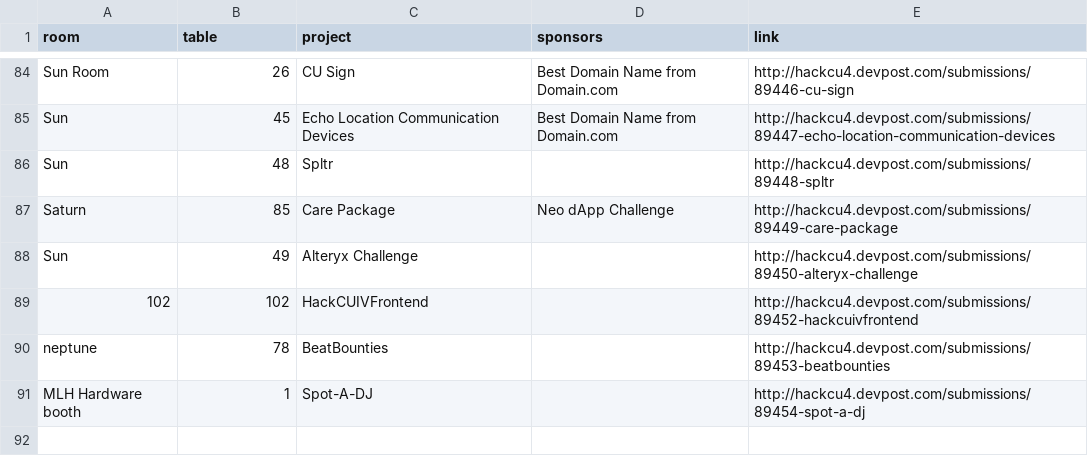
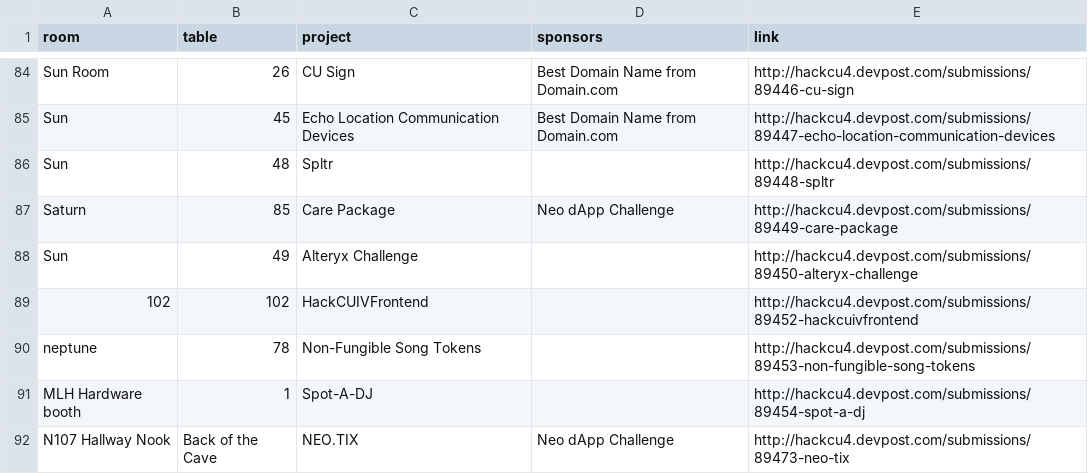
Before and after one commit to HackCU/expo, a CSV file: data/data.csv, drawn as a sheet; only a part is shown, gaps mark what is left out.

```diff
--- a/data/data.csv
+++ b/data/data.csv
@@ -89,3 +89,4 @@ Sun,49,Alteryx Challenge,,http://hackcu4.devpost.com/submissions/89450-alteryx-c
 102,102,HackCUIVFrontend,,http://hackcu4.devpost.com/submissions/89452-hackcuivfrontend
-neptune,78,BeatBounties,,http://hackcu4.devpost.com/submissions/89453-beatbounties
+neptune,78,Non-Fungible Song Tokens,,http://hackcu4.devpost.com/submissions/89453-non-fungible-song-tokens
 MLH Hardware booth,1,Spot-A-DJ,,http://hackcu4.devpost.com/submissions/89454-spot-a-dj
+N107 Hallway Nook,Back of the Cave,NEO.TIX,Neo dApp Challenge,http://hackcu4.devpost.com/submissions/89473-neo-tix
```
Also changed, not shown: data/devpost.csv.
